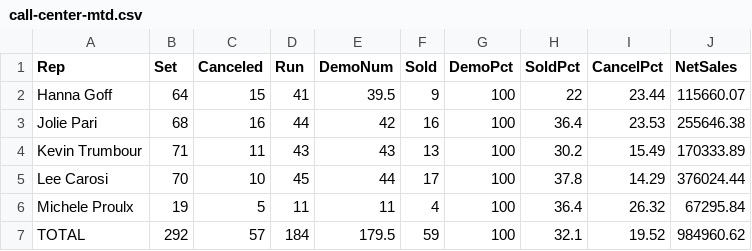
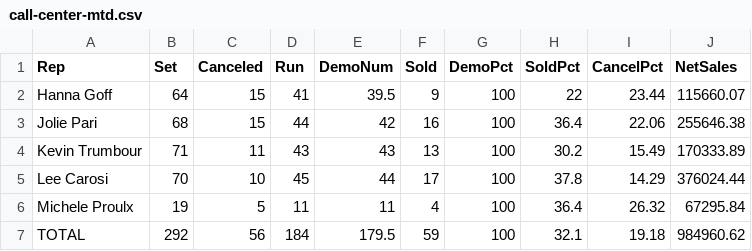
Before and after one commit to SeanSenno/rebath-call-center-dashboard, a CSV file: data/call-center-mtd.csv, drawn as a sheet.

Commit message:
Daily call center data update

```diff
--- a/data/call-center-mtd.csv
+++ b/data/call-center-mtd.csv
@@ -2,3 +2,3 @@ Rep,Set,Canceled,Run,DemoNum,Sold,DemoPct,SoldPct,CancelPct,NetSales
 Hanna Goff,64,15,41,39.5,9,100,22,23.44,115660.07
-Jolie Pari,68,16,44,42,16,100,36.4,23.53,255646.38
+Jolie Pari,68,15,44,42,16,100,36.4,22.06,255646.38
 Kevin Trumbour,71,11,43,43,13,100,30.2,15.49,170333.89
@@ -6,2 +6,2 @@ Lee Carosi,70,10,45,44,17,100,37.8,14.29,376024.44
 Michele Proulx,19,5,11,11,4,100,36.4,26.32,67295.84
-TOTAL,292,57,184,179.5,59,100,32.1,19.52,984960.62
+TOTAL,292,56,184,179.5,59,100,32.1,19.18,984960.62
```
